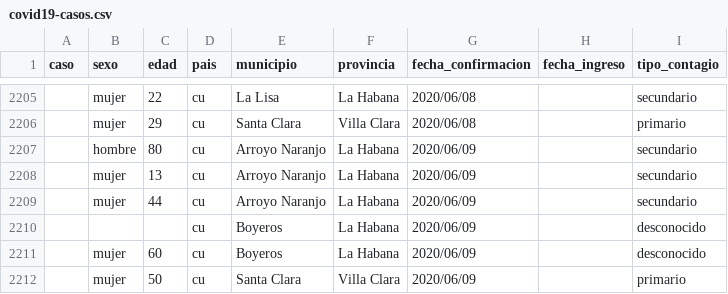
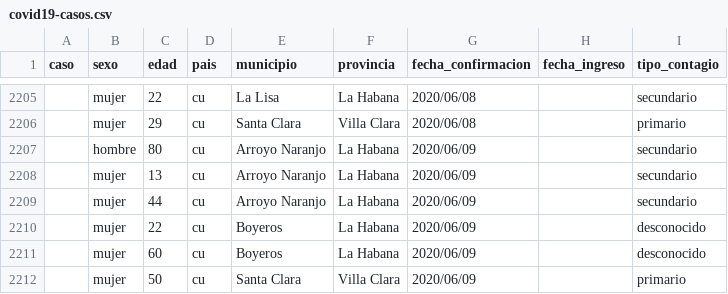
Before and after one commit to covid19cubadata/covid19cubadata.github.io, a CSV file: data/covid19-casos.csv, drawn as a sheet; only a part is shown, gaps mark what is left out.

Commit message:
Update countries data

```diff
--- a/data/covid19-casos.csv
+++ b/data/covid19-casos.csv
@@ -2209,3 +2209,3 @@ caso,sexo,edad,pais,municipio,provincia,fecha_confirmacion,fecha_ingreso,tipo_co
 ,mujer,44,cu,Arroyo Naranjo,La Habana,2020/06/09,,secundario
-,,,cu,Boyeros,La Habana,2020/06/09,,desconocido
+,mujer,22,cu,Boyeros,La Habana,2020/06/09,,desconocido
 ,mujer,60,cu,Boyeros,La Habana,2020/06/09,,desconocido
```
